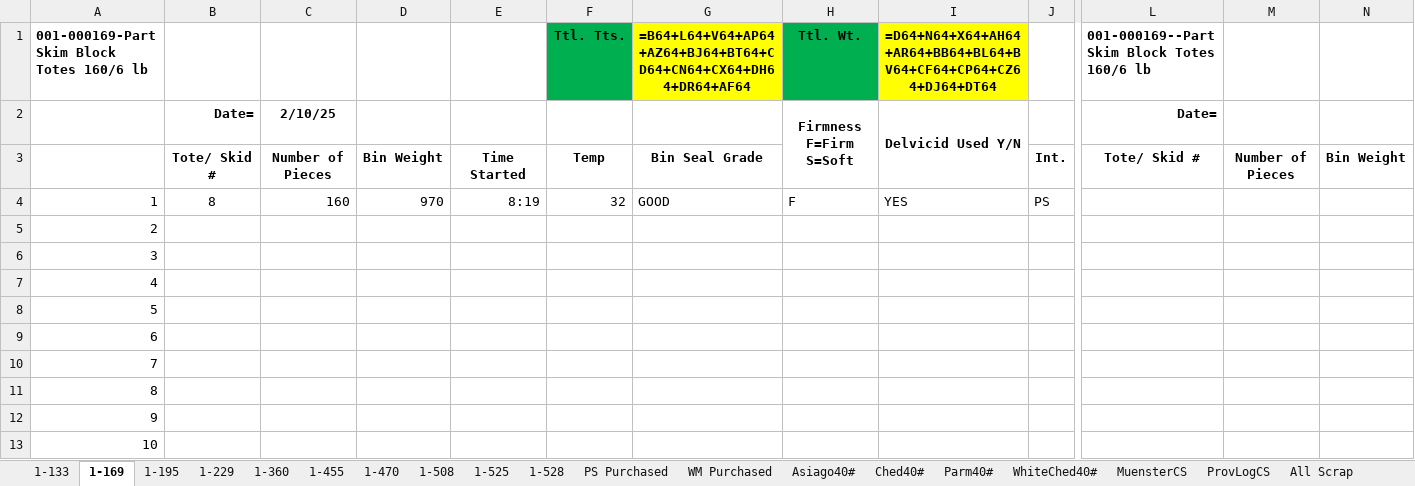
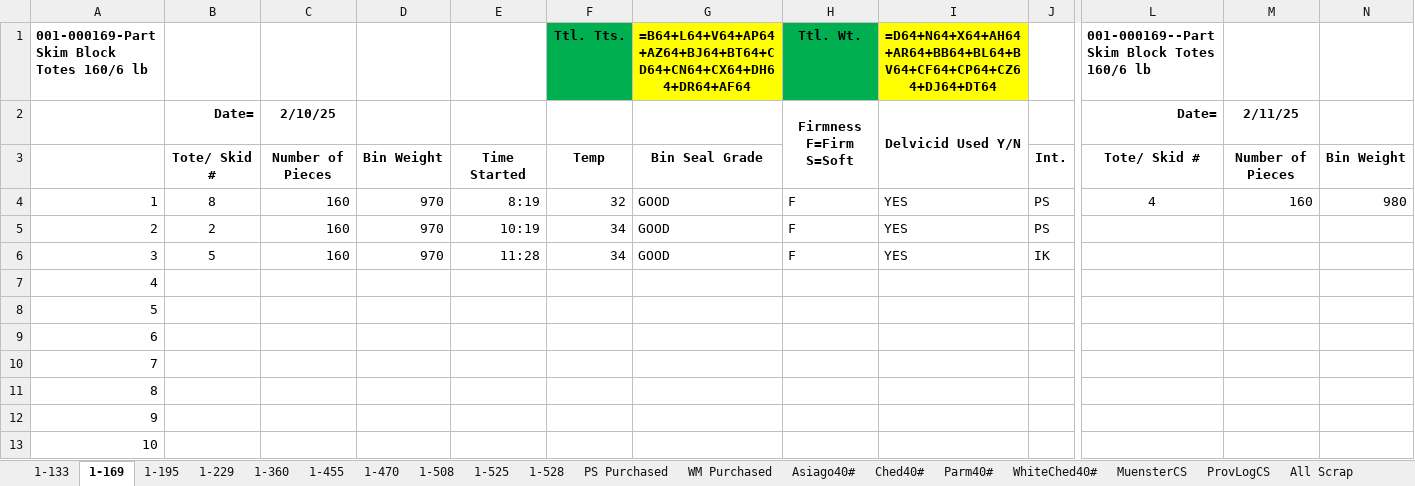
Before and after one commit to pbsmith/Excel-Sharp, an Excel workbook: 2025/February/13-February_Shred_Usage_Output.xlsx, sheet 1-169, drawn as a sheet; only a part is shown, gaps mark what is left out; values as stored, in another font and other column widths than the file's, no borders; formulas without a stored value are shown as written; the diff covers the shown part only; the diff names each change by its address in the sheet, - before the commit and + after, or states it on an @@ line.

```diff
--- a/2025/February/13-February_Shred_Usage_Output.xlsx (sheet 1-169)
+++ b/2025/February/13-February_Shred_Usage_Output.xlsx (sheet 1-169)
-M2: (empty)
+M2: 2/11/25
-L4: (empty)
+L4: 4
-M4: (empty)
+M4: 160
-N4: (empty)
+N4: 980
-B5: (empty)
+B5: 2
-C5:C6: (empty)
+C5:C6: 160
-D5:D6: (empty)
+D5:D6: 970
-E5: (empty)
+E5: 10:19
-F5:F6: (empty)
+F5:F6: 34
-G5:G6: (empty)
+G5:G6: GOOD
-H5:H6: (empty)
+H5:H6: F
-I5:I6: (empty)
+I5:I6: YES
-J5: (empty)
+J5: PS
-B6: (empty)
+B6: 5
-E6: (empty)
+E6: 11:28
-J6: (empty)
+J6: IK
```
Also changed, not shown: 6 edited cells elsewhere in this sheet, sheet All Scrap, sheet MuensterCS, sheet Asiago40#, sheet Powder, 23 other files.
